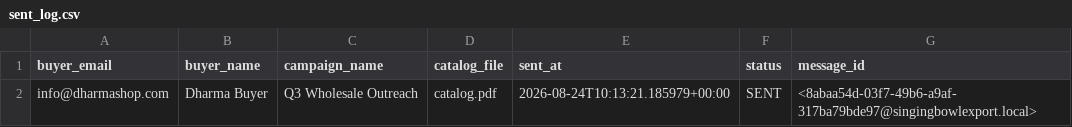
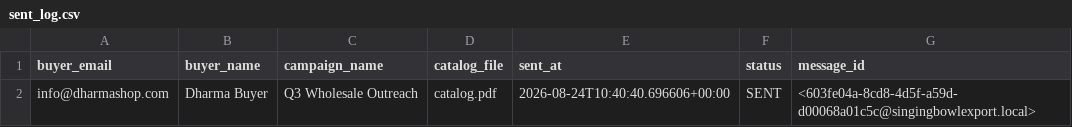
Before and after one commit to hrsubhut/Singing-Bowl-Export-Desk, a CSV file: data/sent_log.csv, drawn as a sheet.

```diff
--- a/data/sent_log.csv
+++ b/data/sent_log.csv
@@ -1,2 +1,2 @@
 buyer_email,buyer_name,campaign_name,catalog_file,sent_at,status,message_id
-info@dharmashop.com,Dharma Buyer,Q3 Wholesale Outreach,catalog.pdf,2026-08-24T10:13:21.185979+00:00,SENT,<8abaa54d-03f7-49b6-a9af-317ba79bde97@singingbowlexport.local>
+info@dharmashop.com,Dharma Buyer,Q3 Wholesale Outreach,catalog.pdf,2026-08-24T10:40:40.696606+00:00,SENT,<603fe04a-8cd8-4d5f-a59d-d00068a01c5c@singingbowlexport.local>
```
Also changed, not shown: data/buyers.csv.
